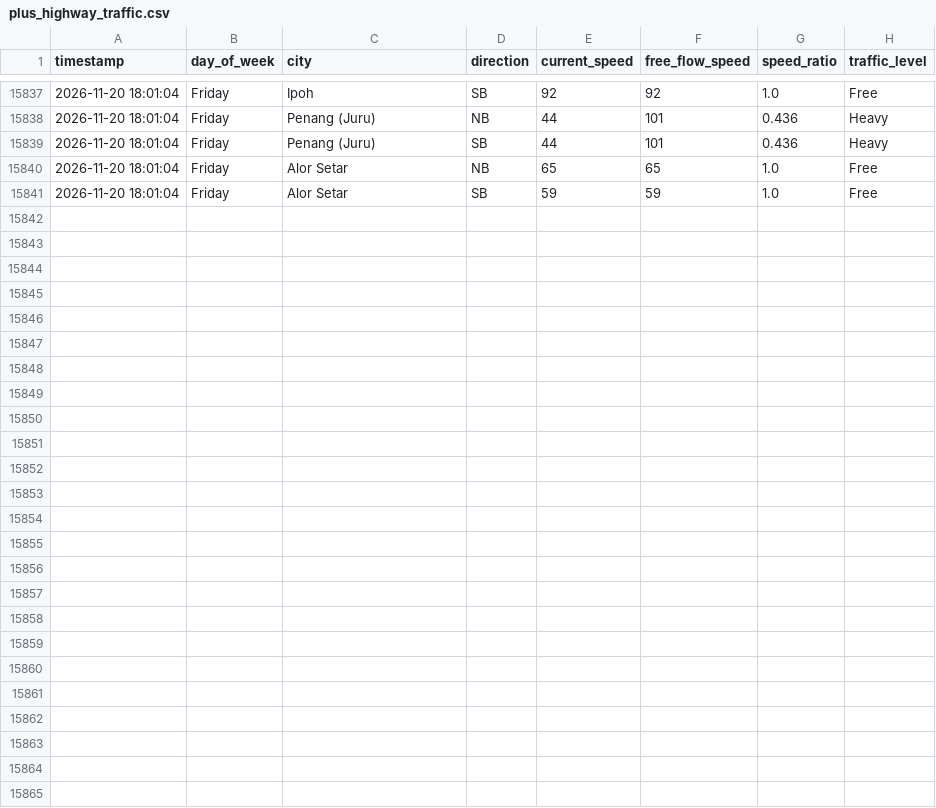
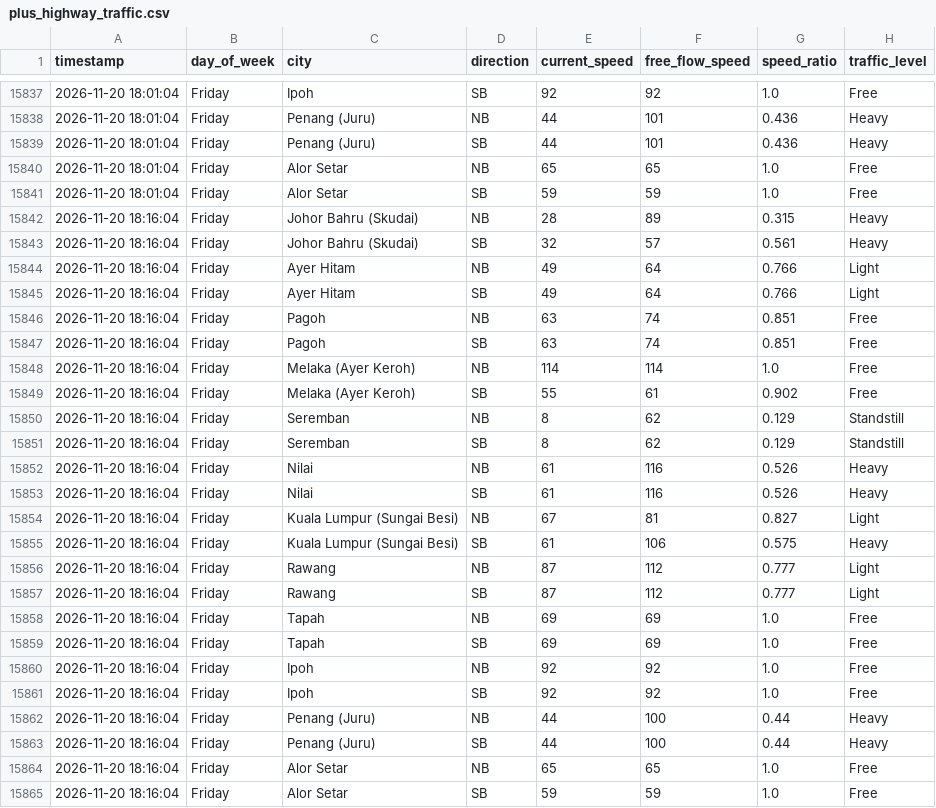
Before and after one commit to jieyuloh1011-lab/plus-highway-traffic, a CSV file: plus_highway_traffic.csv, drawn as a sheet; only a part is shown, gaps mark what is left out.

```diff
--- a/plus_highway_traffic.csv
+++ b/plus_highway_traffic.csv
@@ -15841 +15841,25 @@ timestamp,day_of_week,city,direction,current_speed,free_flow_speed,speed_ratio,t
 2026-11-20 18:01:04,Friday,Alor Setar,SB,59,59,1.0,Free
+2026-11-20 18:16:04,Friday,Johor Bahru (Skudai),NB,28,89,0.315,Heavy
+2026-11-20 18:16:04,Friday,Johor Bahru (Skudai),SB,32,57,0.561,Heavy
+2026-11-20 18:16:04,Friday,Ayer Hitam,NB,49,64,0.766,Light
+2026-11-20 18:16:04,Friday,Ayer Hitam,SB,49,64,0.766,Light
+2026-11-20 18:16:04,Friday,Pagoh,NB,63,74,0.851,Free
+2026-11-20 18:16:04,Friday,Pagoh,SB,63,74,0.851,Free
+2026-11-20 18:16:04,Friday,Melaka (Ayer Keroh),NB,114,114,1.0,Free
+2026-11-20 18:16:04,Friday,Melaka (Ayer Keroh),SB,55,61,0.902,Free
+2026-11-20 18:16:04,Friday,Seremban,NB,8,62,0.129,Standstill
+2026-11-20 18:16:04,Friday,Seremban,SB,8,62,0.129,Standstill
+2026-11-20 18:16:04,Friday,Nilai,NB,61,116,0.526,Heavy
+2026-11-20 18:16:04,Friday,Nilai,SB,61,116,0.526,Heavy
+2026-11-20 18:16:04,Friday,Kuala Lumpur (Sungai Besi),NB,67,81,0.827,Light
+2026-11-20 18:16:04,Friday,Kuala Lumpur (Sungai Besi),SB,61,106,0.575,Heavy
+2026-11-20 18:16:04,Friday,Rawang,NB,87,112,0.777,Light
+2026-11-20 18:16:04,Friday,Rawang,SB,87,112,0.777,Light
+2026-11-20 18:16:04,Friday,Tapah,NB,69,69,1.0,Free
+2026-11-20 18:16:04,Friday,Tapah,SB,69,69,1.0,Free
+2026-11-20 18:16:04,Friday,Ipoh,NB,92,92,1.0,Free
+2026-11-20 18:16:04,Friday,Ipoh,SB,92,92,1.0,Free
+2026-11-20 18:16:04,Friday,Penang (Juru),NB,44,100,0.44,Heavy
+2026-11-20 18:16:04,Friday,Penang (Juru),SB,44,100,0.44,Heavy
+2026-11-20 18:16:04,Friday,Alor Setar,NB,65,65,1.0,Free
+2026-11-20 18:16:04,Friday,Alor Setar,SB,59,59,1.0,Free
```
